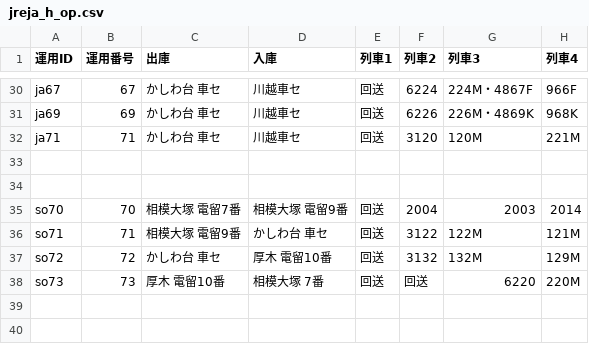
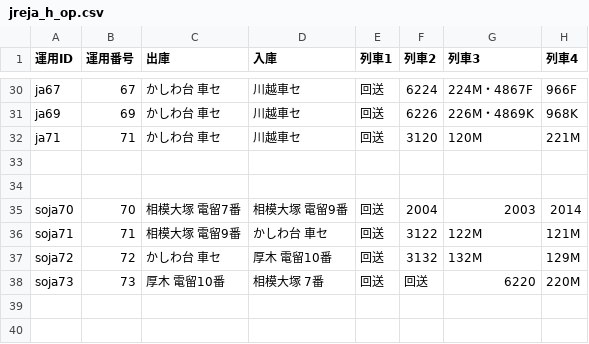
Before and after one commit to aqua-2857/zaisen, a CSV file: railroad/saikyo/2026-03-14/jreja_h_op.csv, drawn as a sheet; only a part is shown, gaps mark what is left out; the diff names each change by its address in the sheet, - before the commit and + after, or states it on an @@ line.

```diff
--- a/railroad/saikyo/2026-03-14/jreja_h_op.csv
+++ b/railroad/saikyo/2026-03-14/jreja_h_op.csv
-A35 (運用ID): so70
+A35 (運用ID): soja70
-A36 (運用ID): so71
+A36 (運用ID): soja71
-A37 (運用ID): so72
+A37 (運用ID): soja72
-A38 (運用ID): so73
+A38 (運用ID): soja73
```
Also changed, not shown: railroad/saikyo/2026-03-14/jreja_w_op.csv.
